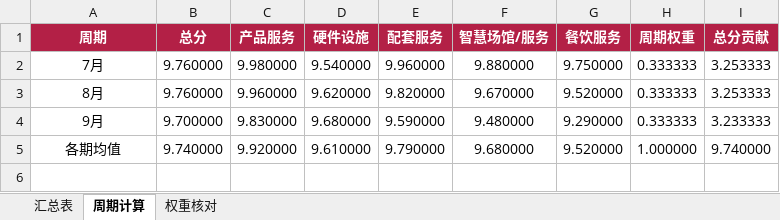
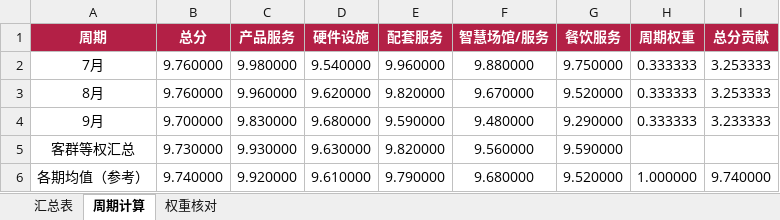
Before and after one commit to Mykeyb2004/hangbo, an Excel workbook: data/satisfaction_summary/2026/Q3/Q3客户类型满意度汇总表.xlsx, sheet 周期计算, drawn as a sheet; values as stored, in another font and other column widths than the file's, no borders; addresses are those after the commit; the diff names each change by its address in the sheet, - before the commit and + after, or states it on an @@ line.

```diff
--- a/data/satisfaction_summary/2026/Q3/Q3客户类型满意度汇总表.xlsx (sheet 周期计算)
+++ b/data/satisfaction_summary/2026/Q3/Q3客户类型满意度汇总表.xlsx (sheet 周期计算)
+row 5: 客群等权汇总 | 9.730000 | 9.930000 | 9.630000 | 9.820000 | 9.560000 | 9.590000
-A6 (周期): 各期均值
+A6 (周期): 各期均值（参考）
```
Also changed, not shown: sheet 汇总表, sheet 权重核对, data/satisfaction_detail/2026/Q3/会展服务商.xlsx, data/satisfaction_detail/2026/Q3/旅行社工作人员.xlsx, 18 other files.
